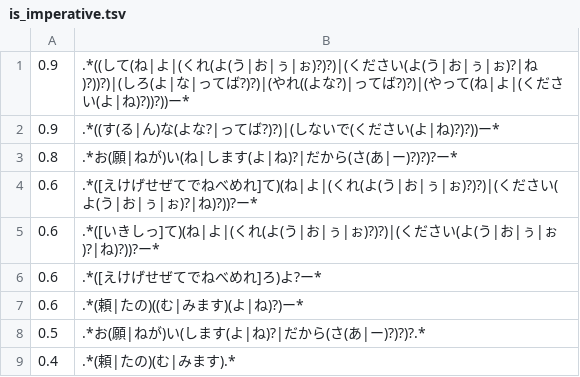
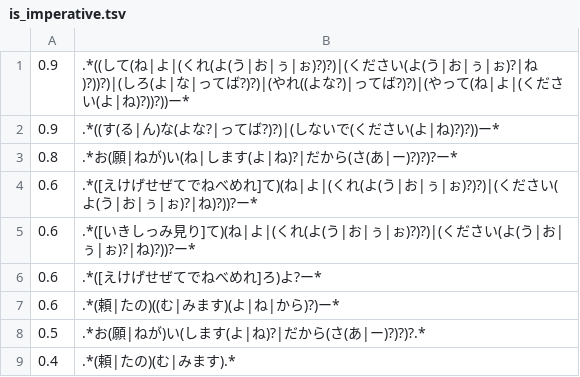
Before and after one commit to tuem/resembla, a TSV file: example/regression/patterns/is_imperative.tsv, drawn as a sheet.

Commit message:
add patterns

```diff
--- a/example/regression/patterns/is_imperative.tsv
+++ b/example/regression/patterns/is_imperative.tsv
@@ -4,5 +4,5 @@
 0.6	.*([えけげせぜてでねべめれ]て)(ね|よ|(くれ(よ(う|お|ぅ|ぉ)?)?)|(ください(よ(う|お|ぅ|ぉ)?|ね)?))?ー*
-0.6	.*([いきしっ]て)(ね|よ|(くれ(よ(う|お|ぅ|ぉ)?)?)|(ください(よ(う|お|ぅ|ぉ)?|ね)?))?ー*
+0.6	.*([いきしっみ見り]て)(ね|よ|(くれ(よ(う|お|ぅ|ぉ)?)?)|(ください(よ(う|お|ぅ|ぉ)?|ね)?))?ー*
 0.6	.*([えけげせぜてでねべめれ]ろ)よ?ー*
-0.6	.*(頼|たの)((む|みます)(よ|ね)?)ー*
+0.6	.*(頼|たの)((む|みます)(よ|ね|から)?)ー*
 0.5	.*お(願|ねが)い(します(よ|ね)?|だから(さ(あ|ー)?)?)?.*
```
